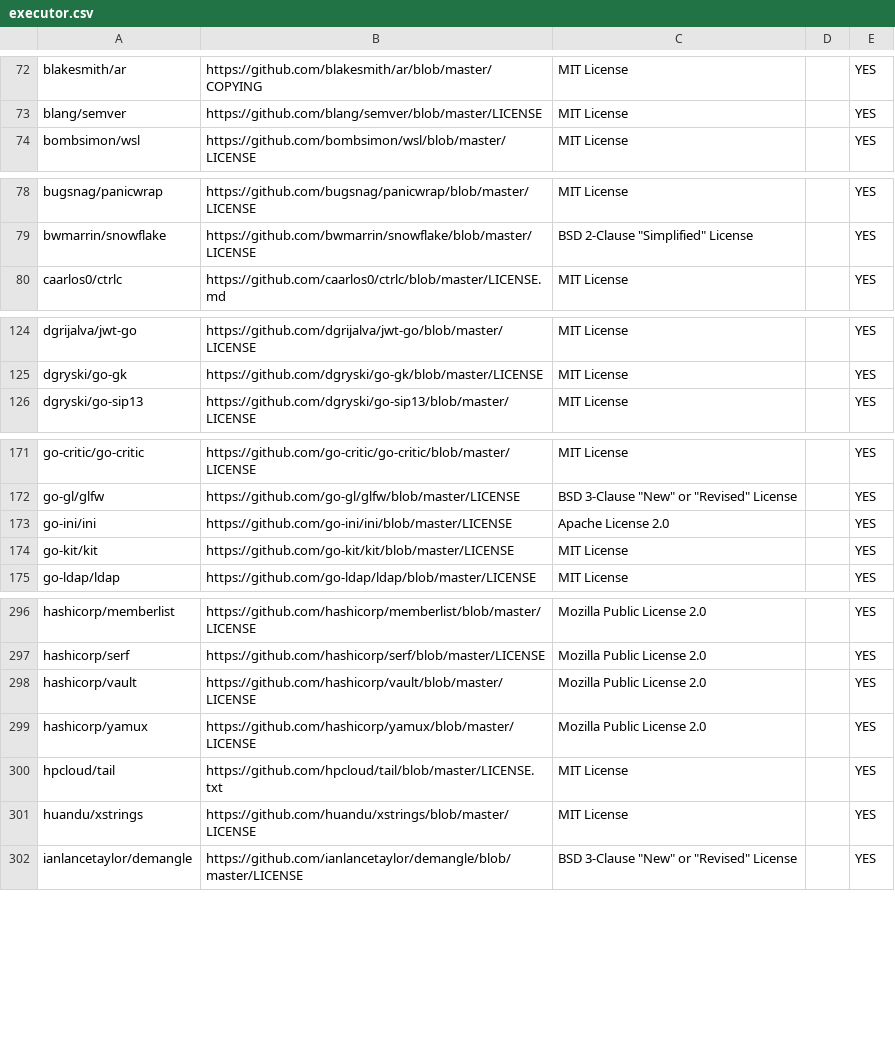
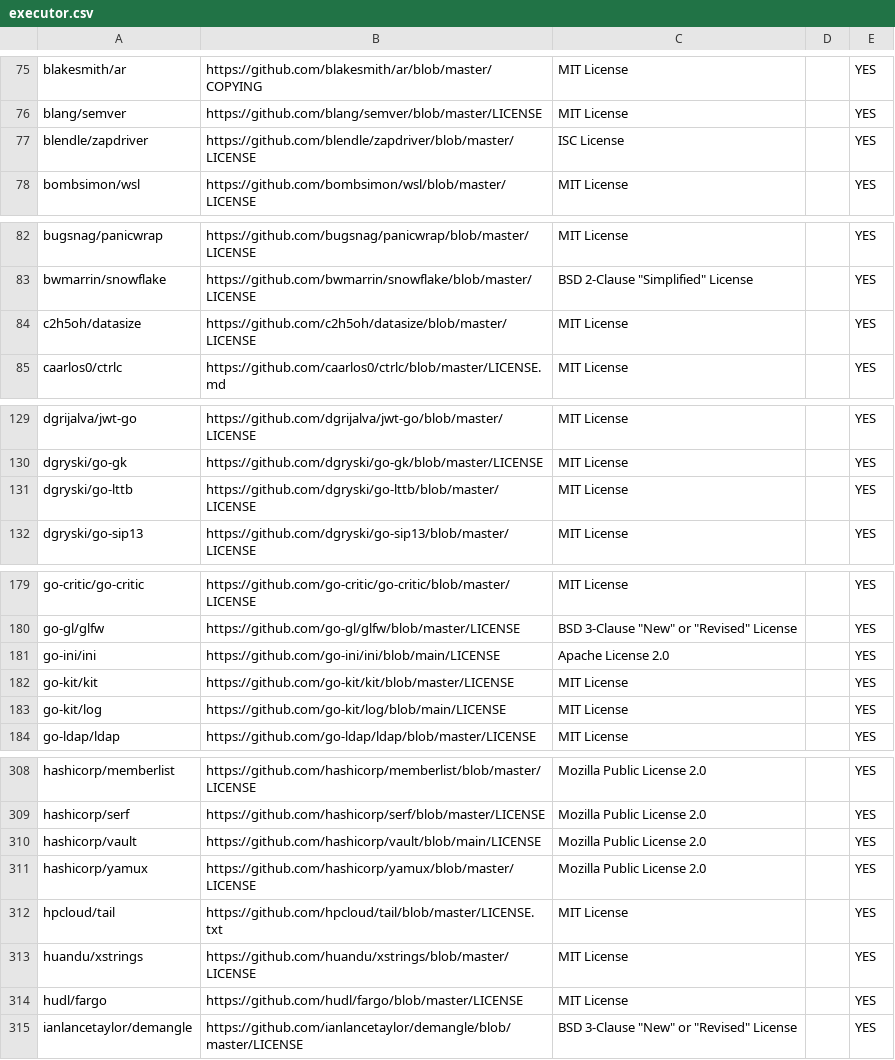
Before and after one commit to SeldonIO/seldon-gcp-marketplace, a CSV file: licenses/executor.csv, drawn as a sheet; only a part is shown, gaps mark what is left out; the diff covers the shown part only.

```diff
--- a/licenses/executor.csv
+++ b/licenses/executor.csv
@@ -73,2 +76,3 @@ blakesmith/ar,https://github.com/blakesmith/ar/blob/master/COPYING,MIT License,,
 blang/semver,https://github.com/blang/semver/blob/master/LICENSE,MIT License,,YES
+blendle/zapdriver,https://github.com/blendle/zapdriver/blob/master/LICENSE,ISC License,,YES
 bombsimon/wsl,https://github.com/bombsimon/wsl/blob/master/LICENSE,MIT License,,YES
@@ -79,2 +83,3 @@ bugsnag/panicwrap,https://github.com/bugsnag/panicwrap/blob/master/LICENSE,MIT L
 bwmarrin/snowflake,https://github.com/bwmarrin/snowflake/blob/master/LICENSE,BSD 2-Clause "Simplified" License,,YES
+c2h5oh/datasize,https://github.com/c2h5oh/datasize/blob/master/LICENSE,MIT License,,YES
 caarlos0/ctrlc,https://github.com/caarlos0/ctrlc/blob/master/LICENSE.md,MIT License,,YES
@@ -125,2 +130,3 @@ dgrijalva/jwt-go,https://github.com/dgrijalva/jwt-go/blob/master/LICENSE,MIT Lic
 dgryski/go-gk,https://github.com/dgryski/go-gk/blob/master/LICENSE,MIT License,,YES
+dgryski/go-lttb,https://github.com/dgryski/go-lttb/blob/master/LICENSE,MIT License,,YES
 dgryski/go-sip13,https://github.com/dgryski/go-sip13/blob/master/LICENSE,MIT License,,YES
@@ -172,4 +180,5 @@ go-critic/go-critic,https://github.com/go-critic/go-critic/blob/master/LICENSE,M
 go-gl/glfw,https://github.com/go-gl/glfw/blob/master/LICENSE,BSD 3-Clause "New" or "Revised" License,,YES
-go-ini/ini,https://github.com/go-ini/ini/blob/master/LICENSE,Apache License 2.0,,YES
+go-ini/ini,https://github.com/go-ini/ini/blob/main/LICENSE,Apache License 2.0,,YES
 go-kit/kit,https://github.com/go-kit/kit/blob/master/LICENSE,MIT License,,YES
+go-kit/log,https://github.com/go-kit/log/blob/main/LICENSE,MIT License,,YES
 go-ldap/ldap,https://github.com/go-ldap/ldap/blob/master/LICENSE,MIT License,,YES
@@ -297,3 +309,3 @@ hashicorp/memberlist,https://github.com/hashicorp/memberlist/blob/master/LICENSE
 hashicorp/serf,https://github.com/hashicorp/serf/blob/master/LICENSE,Mozilla Public License 2.0,,YES
-hashicorp/vault,https://github.com/hashicorp/vault/blob/master/LICENSE,Mozilla Public License 2.0,,YES
+hashicorp/vault,https://github.com/hashicorp/vault/blob/main/LICENSE,Mozilla Public License 2.0,,YES
 hashicorp/yamux,https://github.com/hashicorp/yamux/blob/master/LICENSE,Mozilla Public License 2.0,,YES
@@ -301,2 +313,3 @@ hpcloud/tail,https://github.com/hpcloud/tail/blob/master/LICENSE.txt,MIT License
 huandu/xstrings,https://github.com/huandu/xstrings/blob/master/LICENSE,MIT License,,YES
+hudl/fargo,https://github.com/hudl/fargo/blob/master/LICENSE,MIT License,,YES
 ianlancetaylor/demangle,https://github.com/ianlancetaylor/demangle/blob/master/LICENSE,BSD 3-Clause "New" or "Revised" License,,YES
```
Also changed, not shown: 13 added rows and 19 edited cells elsewhere in this file, licenses/operator.csv, 16 other files.
